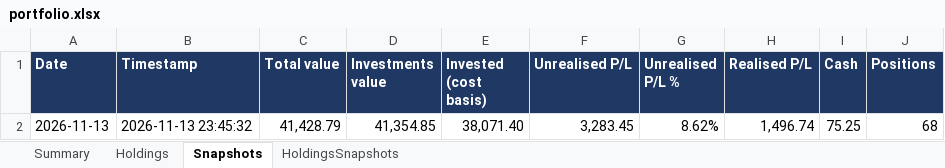
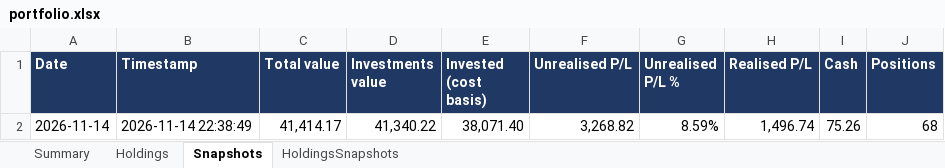
Before and after one commit to hivan04/portfolio-manager, an Excel workbook: portfolio.xlsx, sheet Snapshots, drawn as a sheet; values as stored, in another font and other column widths than the file's, no borders; removed rows and columns are numbered as before the commit, all else as after; the diff names each change by its address in the sheet, - before the commit and + after, or states it on an @@ line.

```diff
--- a/portfolio.xlsx (sheet Snapshots)
+++ b/portfolio.xlsx (sheet Snapshots)
-row 2: 2026-11-13 | 2026-11-13 23:45:32 | 41,428.79 | 41,354.85 | 38,071.40 | 3,283.45 | 8.62% | 1,496.74 | 75.25 | 68
+row 2: 2026-11-14 | 2026-11-14 22:38:49 | 41,414.17 | 41,340.22 | 38,071.40 | 3,268.82 | 8.59% | 1,496.74 | 75.26 | 68
```
Also changed, not shown: sheet Holdings, sheet HoldingsSnapshots, sheet Summary, 2 other files.
